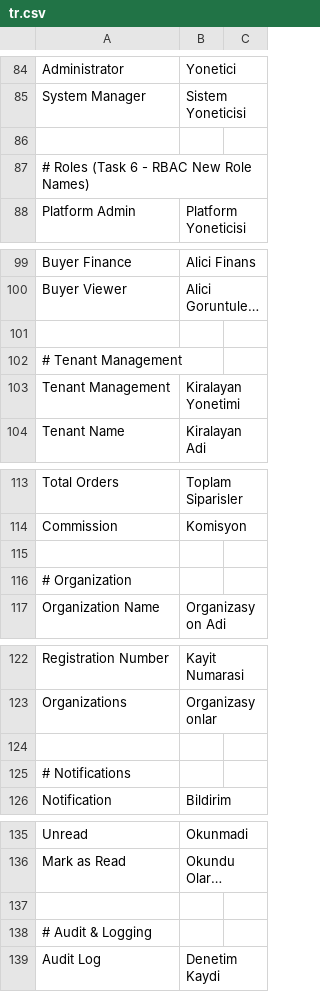
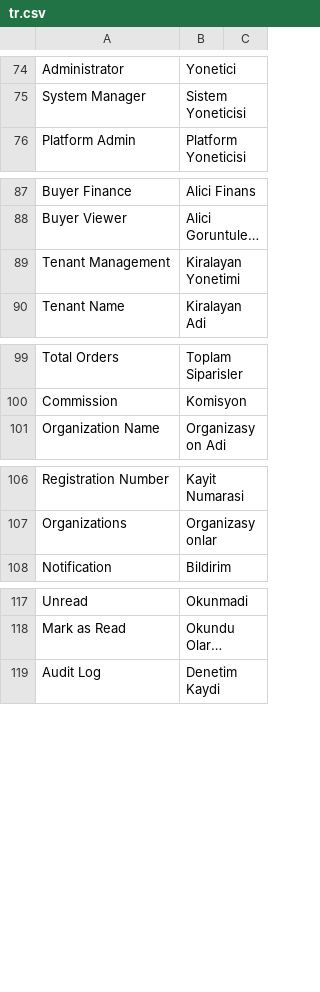
Before and after one commit to tradehub-tr/tradehub_core, a CSV file: tradehub_core/translations/tr.csv, drawn as a sheet; only a part is shown, gaps mark what is left out; long unchanged cells end in …; the diff covers the shown part only; the diff names each change by its address in the sheet, - before the commit and + after, or states it on an @@ line.

```diff
--- a/tradehub_core/translations/tr.csv
+++ b/tradehub_core/translations/tr.csv
-row 86: (empty)
-row 87: # Roles (Task 6 - RBAC New Role Names)
-row 101: (empty)
-row 102: # Tenant Management
-row 115: (empty)
-row 116: # Organization
-row 124: (empty)
-row 125: # Notifications
-row 137: (empty)
-row 138: # Audit & Logging
```
Also changed, not shown: 58 removed rows elsewhere in this file, tradehub_core/translations/ar.csv, tradehub_core/translations/de.csv, 16 other files.
